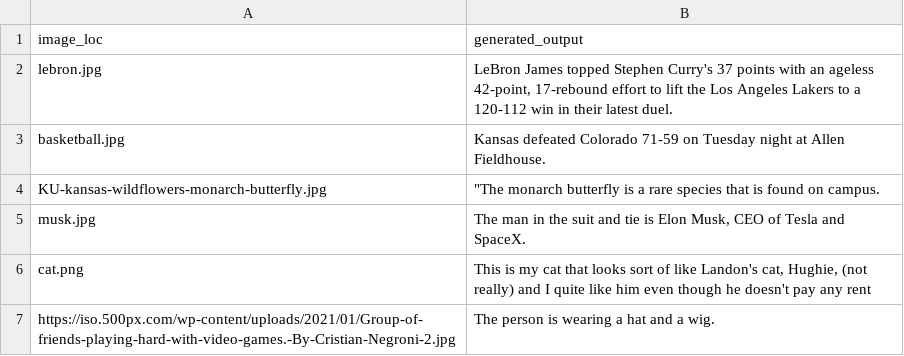
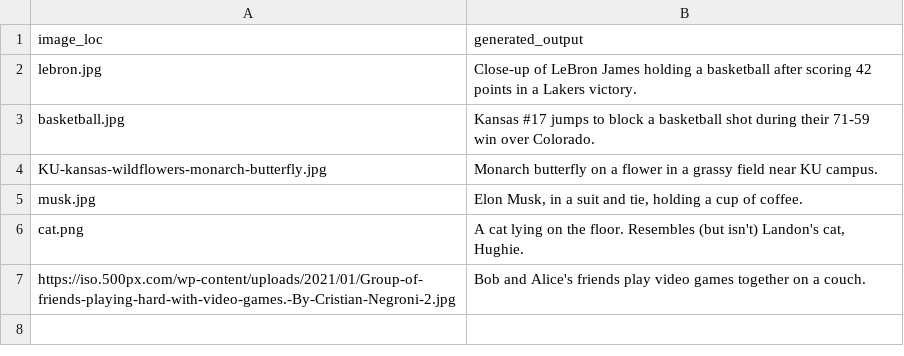
Before and after one commit to kaicachen/Alt-Text-Admiral, a CSV file: app/app_code/outputs/CSVs/test_outputs.csv, drawn as a sheet.

```diff
--- a/app/app_code/outputs/CSVs/test_outputs.csv
+++ b/app/app_code/outputs/CSVs/test_outputs.csv
@@ -1,7 +1,13 @@
 image_loc,generated_output
-lebron.jpg,"LeBron James topped Stephen Curry's 37 points with an ageless 42-point, 17-rebound effort to lift the Los Angeles Lakers to a 120-112 win in their latest duel."
-basketball.jpg,Kansas defeated Colorado 71-59 on Tuesday night at Allen Fieldhouse.
-KU-kansas-wildflowers-monarch-butterfly.jpg,"""The monarch butterfly is a rare species that is found on campus."
-musk.jpg,"The man in the suit and tie is Elon Musk, CEO of Tesla and SpaceX."
-cat.png,"This is my cat that looks sort of like Landon's cat, Hughie, (not really) and I quite like him even though he doesn't pay any rent"
-https://iso.500px.com/wp-content/uploads/2021/01/Group-of-friends-playing-hard-with-video-games.-By-Cristian-Negroni-2.jpg,The person is wearing a hat and a wig.
+lebron.jpg,"Close-up of LeBron James holding a basketball after scoring 42 points in a Lakers victory.
+"
+basketball.jpg,"Kansas #17 jumps to block a basketball shot during their 71-59 win over Colorado.
+"
+KU-kansas-wildflowers-monarch-butterfly.jpg,"Monarch butterfly on a flower in a grassy field near KU campus.
+"
+musk.jpg,"Elon Musk, in a suit and tie, holding a cup of coffee.
+"
+cat.png,"A cat lying on the floor.  Resembles (but isn't) Landon's cat, Hughie.
+"
+https://iso.500px.com/wp-content/uploads/2021/01/Group-of-friends-playing-hard-with-video-games.-By-Cristian-Negroni-2.jpg,"Bob and Alice's friends play video games together on a couch.
+"
```
Also changed, not shown: 5 other files.
